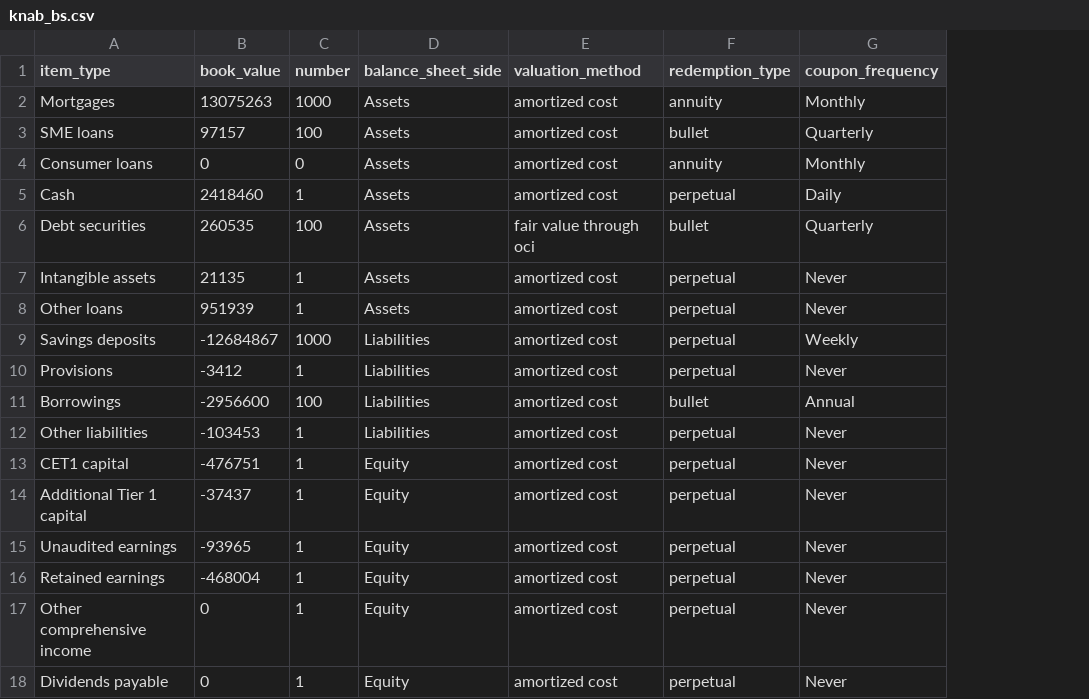
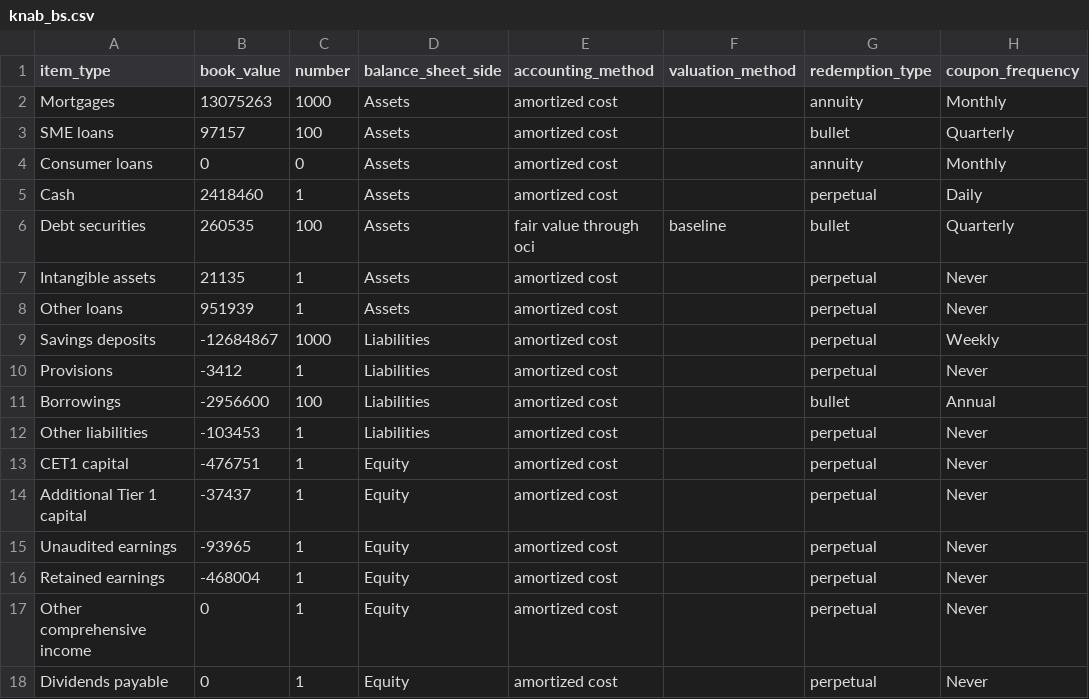
Before and after one commit to woutersolutions/BankProjections, a CSV file: src/examples/knab_bs.csv, drawn as a sheet; only a part is shown; the diff names each change by its address in the sheet, - before the commit and + after, or states it on an @@ line.

Commit message:
Introduce valuation step in the projection

```diff
--- a/src/examples/knab_bs.csv
+++ b/src/examples/knab_bs.csv
+column F (valuation_method), row 6: baseline
-E1: valuation_method
+E1: accounting_method
```
Also changed, not shown: 8 other files.
